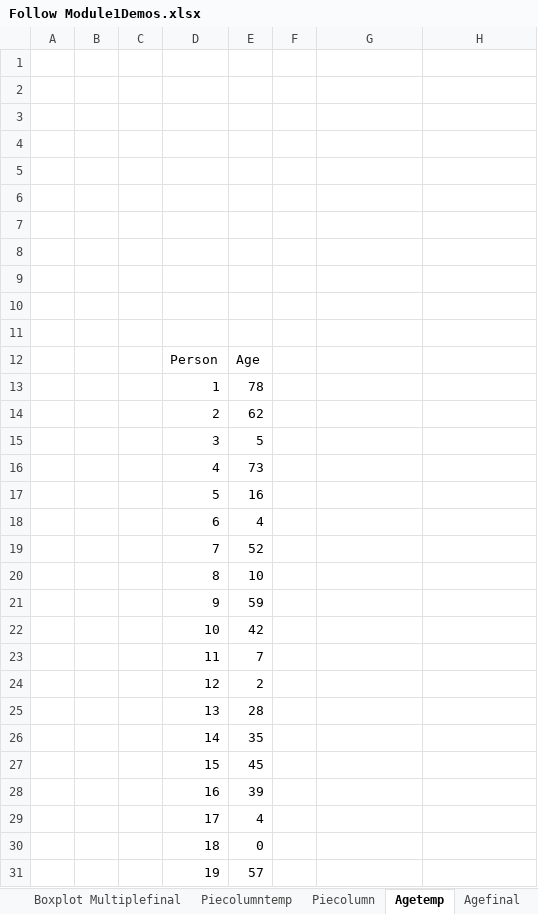
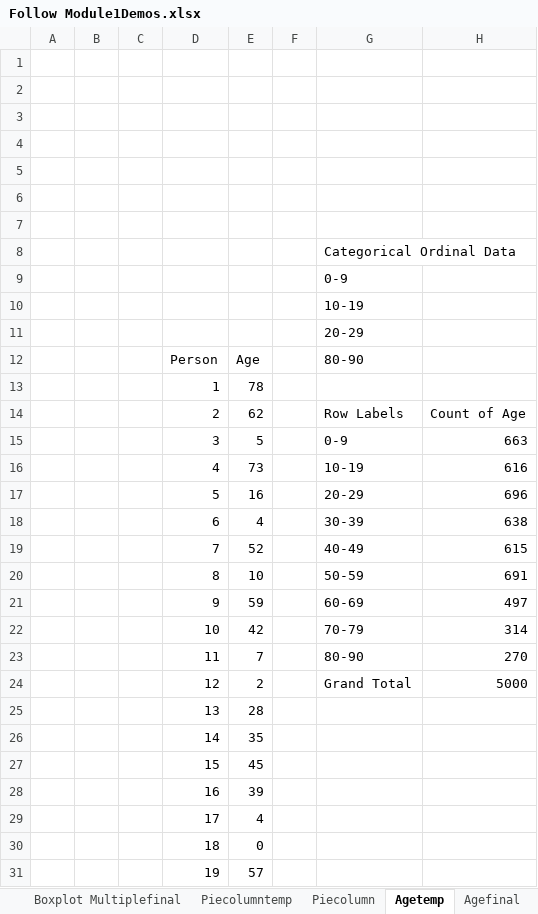
Before and after one commit to MatheusSchaly/--Old--Essential-Statistics-for-Data-Analysis-using-Excel, an Excel workbook: 1 Descriptive Statistics/Follow Module1Demos.xlsx, sheet Agetemp, drawn as a sheet; only a part is shown; values as stored, in another font and other column widths than the file's, no borders; charts and pictures not drawn; the diff names each change by its address in the sheet, - before the commit and + after, or states it on an @@ line.

```diff
--- a/1 Descriptive Statistics/Follow Module1Demos.xlsx (sheet Agetemp)
+++ b/1 Descriptive Statistics/Follow Module1Demos.xlsx (sheet Agetemp)
-G8: (empty)
+G8: Categorical Ordinal Data
-G9: (empty)
+G9: 0-9
-G10: (empty)
+G10: 10-19
-G11: (empty)
+G11: 20-29
-G12: (empty)
+G12: 80-90
-G14: (empty)
+G14: Row Labels
-H14: (empty)
+H14: Count of Age
-G15: (empty)
+G15: 0-9
-H15: (empty)
+H15: 663
-G16: (empty)
+G16: 10-19
-H16: (empty)
+H16: 616
-G17: (empty)
+G17: 20-29
-H17: (empty)
+H17: 696
-G18: (empty)
+G18: 30-39
-H18: (empty)
+H18: 638
-G19: (empty)
+G19: 40-49
-H19: (empty)
+H19: 615
-G20: (empty)
+G20: 50-59
-H20: (empty)
+H20: 691
-G21: (empty)
+G21: 60-69
-H21: (empty)
+H21: 497
-G22: (empty)
+G22: 70-79
-H22: (empty)
+H22: 314
-G23: (empty)
+G23: 80-90
-H23: (empty)
+H23: 270
-G24: (empty)
+G24: Grand Total
-H24: (empty)
+H24: 5000
```
Also changed, not shown: sheet Trimmeantemp, sheet Stocktemp, sheet Stationtemp, sheet Paretotemp complaints, sheet Geomeantemp, sheet Piecolumntemp, charts or pictures, Textbook Companion/Chapter42-Part1/Practice Files/StocksandBoxplots.xlsx, Textbook Companion/Chapter43/Practice Files/Groceriespt.xlsx, 38 other files.
